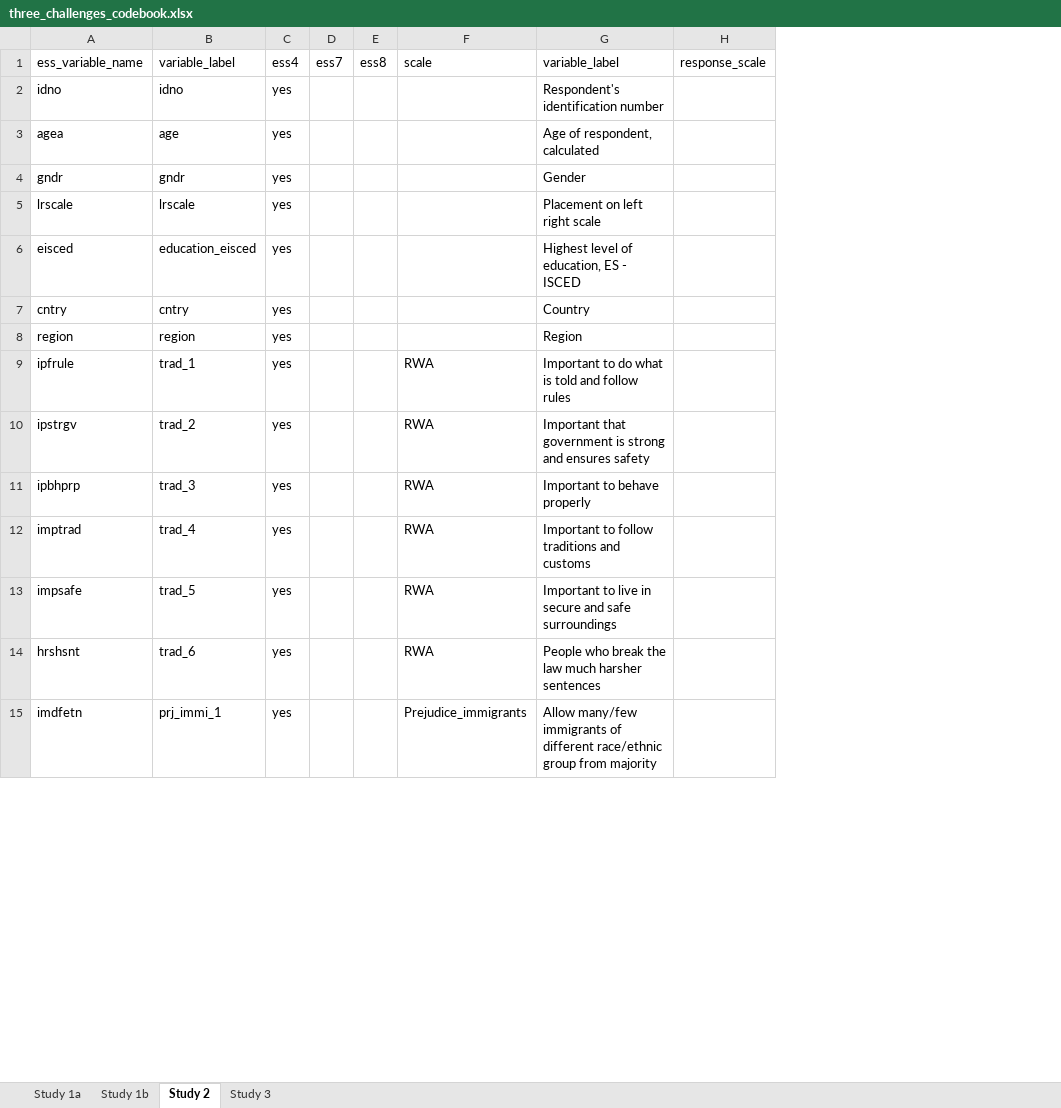
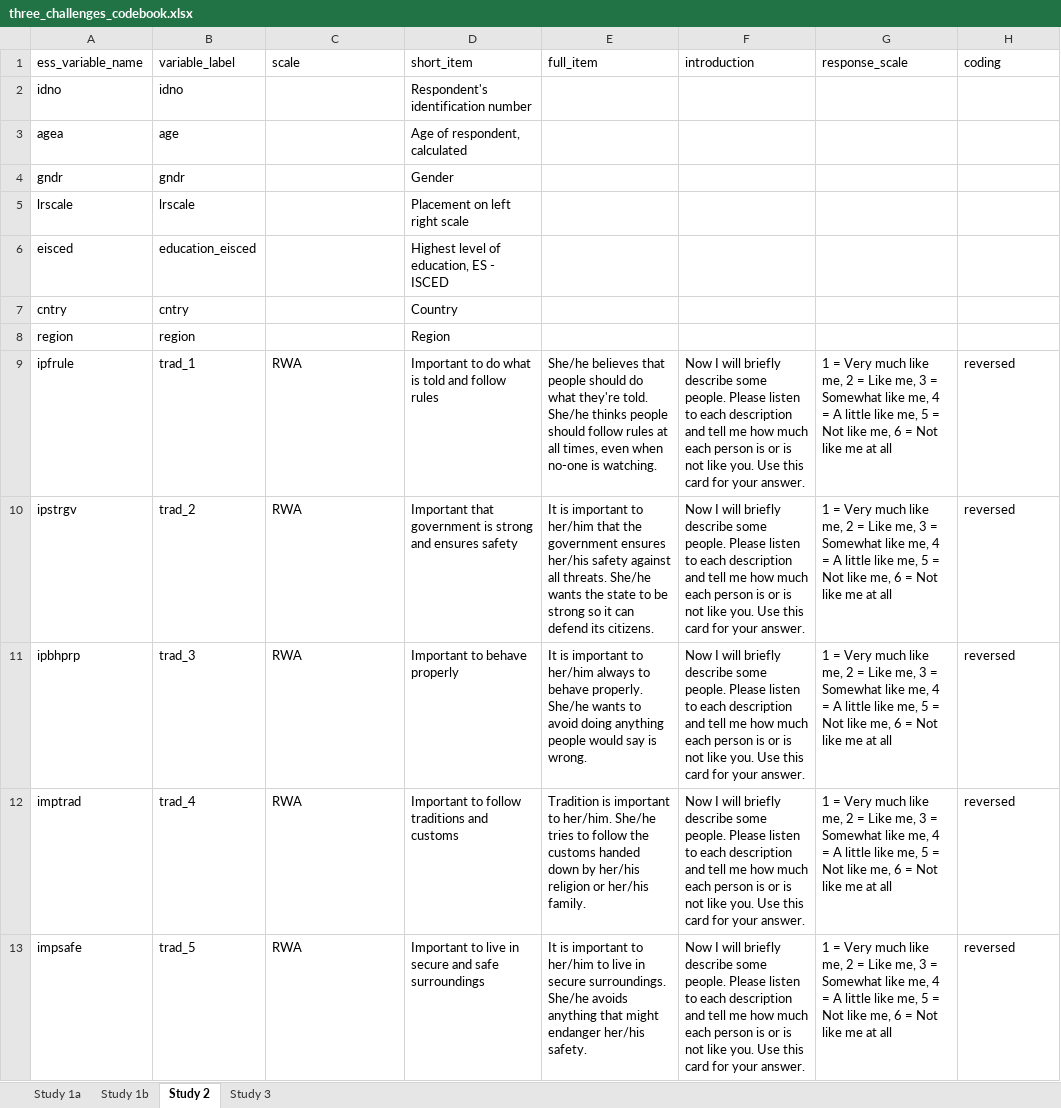
Before and after one commit to Clementinchen/bigot_and_tolerant_personalites, an Excel workbook: 0_data/three_challenges_codebook.xlsx, sheet Study 2, drawn as a sheet; only a part is shown; values as stored, in another font and other column widths than the file's, no borders; removed rows and columns are numbered as before the commit, all else as after; the diff covers the shown part only; the diff names each change by its address in the sheet, - before the commit and + after, or states it on an @@ line.

```diff
--- a/0_data/three_challenges_codebook.xlsx (sheet Study 2)
+++ b/0_data/three_challenges_codebook.xlsx (sheet Study 2)
-column C (ess4), rows 2-13: all yes
-column D (ess7), empty
-column E (ess8), empty
+column E (full_item), rows 9-13: She/he believes that people should do what they're told. She/he thinks people should follow rules at all times, even when no-one is watching. | It is important to her/him that the government ensures her/his safety against all threats. She/he wants the state to be strong so it can defend its citizens. | It is important to her/him always to behave properly. She/he wants to avoid doing anything people would say is wrong. | Tradition is important to her/him. She/he tries to follow the customs handed down by her/his religion or her/his family. | It is important to her/him to live in secure surroundings. She/he avoids anything that might endanger her/his safety.
+column F (introduction), rows 9-13: all Now I will briefly describe some people. Please listen to each description and tell me how much each person is or is not like you. Use this card for your answer.
+column G (response_scale), rows 9-13: all 1 = Very much like me, 2 = Like me, 3 = Somewhat like me, 4 = A little like me, 5 = Not like me, 6 = Not like me at all
-D1: variable_label
+D1: short_item
-H1: response_scale
+H1: coding
-H9:H13 (coding): (empty)
+H9:H13 (coding): reversed
-row 14: hrshsnt | trad_6 | yes |  |  | RWA | People who break the law much harsher sentences
-row 15: imdfetn | prj_immi_1 | yes |  |  | Prejudice_immigrants | Allow many/few immigrants of different race/ethnic group from majority
```
Also changed, not shown: 13 removed rows and 14 edited cells elsewhere in this sheet, sheet Study 3, sheet Study 1a, 4 other files.
